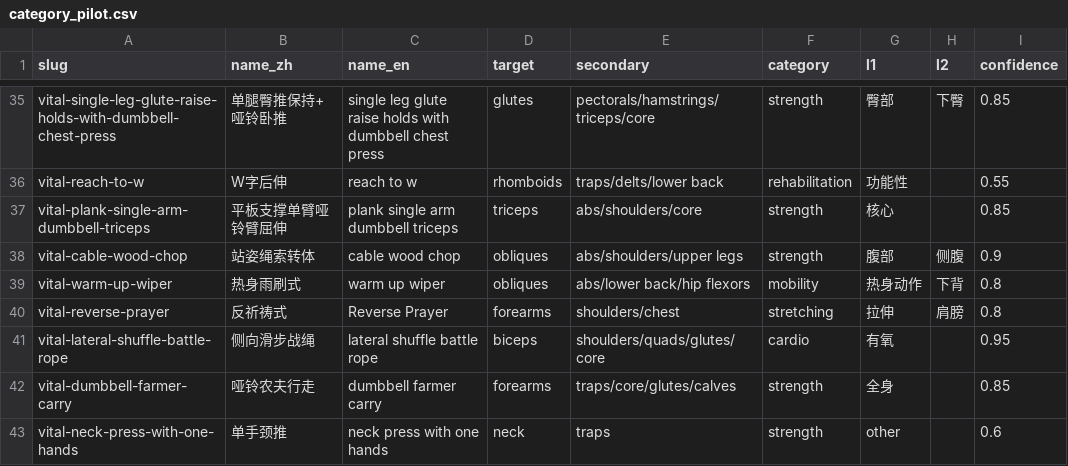
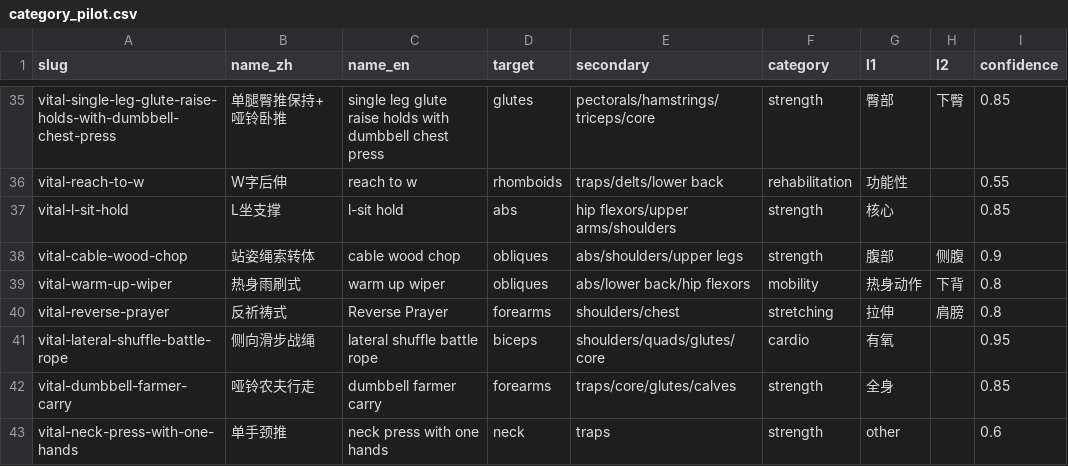
Before and after one commit to wjk0759/gym-app, a CSV file: data/vital/category_pilot.csv, drawn as a sheet; only a part is shown, gaps mark what is left out; the diff names each change by its address in the sheet, - before the commit and + after, or states it on an @@ line.

Commit message:
feat: two-level category tree + iOS sidebar filter

```diff
--- a/data/vital/category_pilot.csv
+++ b/data/vital/category_pilot.csv
-A37 (slug): vital-plank-single-arm-dumbbell-triceps
+A37 (slug): vital-l-sit-hold
-B37 (name_zh): 平板支撑单臂哑铃臂屈伸
+B37 (name_zh): L坐支撑
-C37 (name_en): plank single arm dumbbell triceps
+C37 (name_en): l-sit hold
-D37 (target): triceps
+D37 (target): abs
-E37 (secondary): abs/shoulders/core
+E37 (secondary): hip flexors/upper arms/shoulders
```
Also changed, not shown: data/vital/category_classification.csv, 7 other files.
